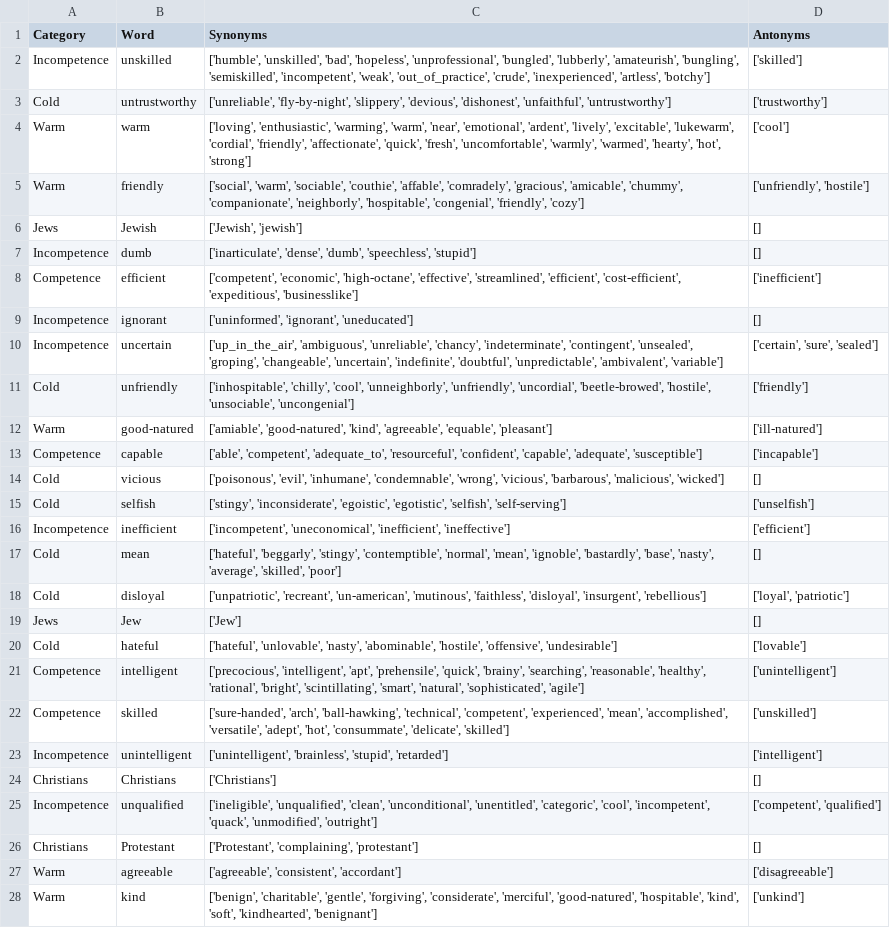
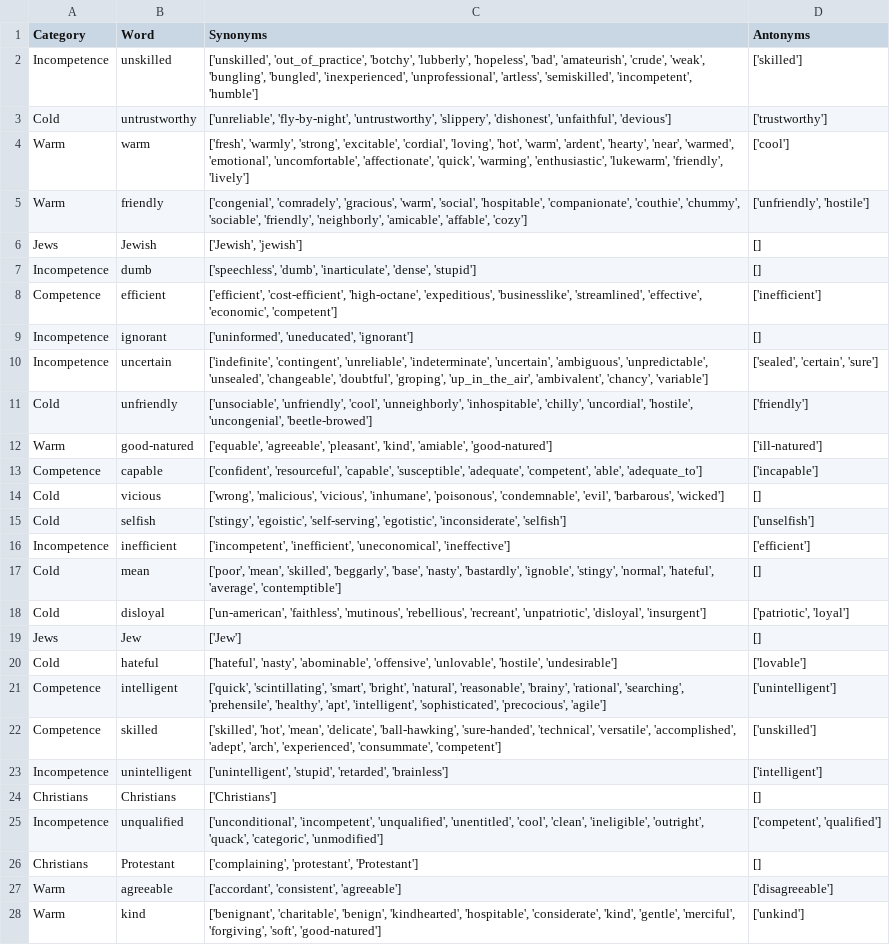
Before and after one commit to blake1407/Thesis, a CSV file: Create Dictionary/Processed_vocab_dictionary.csv, drawn as a sheet; only a part is shown; the diff covers the shown part only; the diff names each change by its address in the sheet, - before the commit and + after, or states it on an @@ line.

```diff
--- a/Create Dictionary/Processed_vocab_dictionary.csv
+++ b/Create Dictionary/Processed_vocab_dictionary.csv
-C2 (Synonyms): ['humble', 'unskilled', 'bad', 'hopeless', 'unprofessional', 'bungled', 'lubberly', 'amateurish', 'bungling', 'semiskilled', 'incompetent', 'weak', 'out_of_practice', 'crude', 'inexperienced', 'artless', 'botchy']
+C2 (Synonyms): ['unskilled', 'out_of_practice', 'botchy', 'lubberly', 'hopeless', 'bad', 'amateurish', 'crude', 'weak', 'bungling', 'bungled', 'inexperienced', 'unprofessional', 'artless', 'semiskilled', 'incompetent', 'humble']
-C3 (Synonyms): ['unreliable', 'fly-by-night', 'slippery', 'devious', 'dishonest', 'unfaithful', 'untrustworthy']
+C3 (Synonyms): ['unreliable', 'fly-by-night', 'untrustworthy', 'slippery', 'dishonest', 'unfaithful', 'devious']
-C4 (Synonyms): ['loving', 'enthusiastic', 'warming', 'warm', 'near', 'emotional', 'ardent', 'lively', 'excitable', 'lukewarm', 'cordial', 'friendly', 'affectionate', 'quick', 'fresh', 'uncomfortable', 'warmly', 'warmed', 'hearty', 'hot', 'strong']
+C4 (Synonyms): ['fresh', 'warmly', 'strong', 'excitable', 'cordial', 'loving', 'hot', 'warm', 'ardent', 'hearty', 'near', 'warmed', 'emotional', 'uncomfortable', 'affectionate', 'quick', 'warming', 'enthusiastic', 'lukewarm', 'friendly', 'lively']
-C5 (Synonyms): ['social', 'warm', 'sociable', 'couthie', 'affable', 'comradely', 'gracious', 'amicable', 'chummy', 'companionate', 'neighborly', 'hospitable', 'congenial', 'friendly', 'cozy']
+C5 (Synonyms): ['congenial', 'comradely', 'gracious', 'warm', 'social', 'hospitable', 'companionate', 'couthie', 'chummy', 'sociable', 'friendly', 'neighborly', 'amicable', 'affable', 'cozy']
-C7 (Synonyms): ['inarticulate', 'dense', 'dumb', 'speechless', 'stupid']
+C7 (Synonyms): ['speechless', 'dumb', 'inarticulate', 'dense', 'stupid']
-C8 (Synonyms): ['competent', 'economic', 'high-octane', 'effective', 'streamlined', 'efficient', 'cost-efficient', 'expeditious', 'businesslike']
+C8 (Synonyms): ['efficient', 'cost-efficient', 'high-octane', 'expeditious', 'businesslike', 'streamlined', 'effective', 'economic', 'competent']
-C9 (Synonyms): ['uninformed', 'ignorant', 'uneducated']
+C9 (Synonyms): ['uninformed', 'uneducated', 'ignorant']
-C10 (Synonyms): ['up_in_the_air', 'ambiguous', 'unreliable', 'chancy', 'indeterminate', 'contingent', 'unsealed', 'groping', 'changeable', 'uncertain', 'indefinite', 'doubtful', 'unpredictable', 'ambivalent', 'variable']
+C10 (Synonyms): ['indefinite', 'contingent', 'unreliable', 'indeterminate', 'uncertain', 'ambiguous', 'unpredictable', 'unsealed', 'changeable', 'doubtful', 'groping', 'up_in_the_air', 'ambivalent', 'chancy', 'variable']
-D10 (Antonyms): ['certain', 'sure', 'sealed']
+D10 (Antonyms): ['sealed', 'certain', 'sure']
-C11 (Synonyms): ['inhospitable', 'chilly', 'cool', 'unneighborly', 'unfriendly', 'uncordial', 'beetle-browed', 'hostile', 'unsociable', 'uncongenial']
+C11 (Synonyms): ['unsociable', 'unfriendly', 'cool', 'unneighborly', 'inhospitable', 'chilly', 'uncordial', 'hostile', 'uncongenial', 'beetle-browed']
-C12 (Synonyms): ['amiable', 'good-natured', 'kind', 'agreeable', 'equable', 'pleasant']
+C12 (Synonyms): ['equable', 'agreeable', 'pleasant', 'kind', 'amiable', 'good-natured']
-C13 (Synonyms): ['able', 'competent', 'adequate_to', 'resourceful', 'confident', 'capable', 'adequate', 'susceptible']
+C13 (Synonyms): ['confident', 'resourceful', 'capable', 'susceptible', 'adequate', 'competent', 'able', 'adequate_to']
-C14 (Synonyms): ['poisonous', 'evil', 'inhumane', 'condemnable', 'wrong', 'vicious', 'barbarous', 'malicious', 'wicked']
+C14 (Synonyms): ['wrong', 'malicious', 'vicious', 'inhumane', 'poisonous', 'condemnable', 'evil', 'barbarous', 'wicked']
-C15 (Synonyms): ['stingy', 'inconsiderate', 'egoistic', 'egotistic', 'selfish', 'self-serving']
+C15 (Synonyms): ['stingy', 'egoistic', 'self-serving', 'egotistic', 'inconsiderate', 'selfish']
-C16 (Synonyms): ['incompetent', 'uneconomical', 'inefficient', 'ineffective']
+C16 (Synonyms): ['incompetent', 'inefficient', 'uneconomical', 'ineffective']
-C17 (Synonyms): ['hateful', 'beggarly', 'stingy', 'contemptible', 'normal', 'mean', 'ignoble', 'bastardly', 'base', 'nasty', 'average', 'skilled', 'poor']
+C17 (Synonyms): ['poor', 'mean', 'skilled', 'beggarly', 'base', 'nasty', 'bastardly', 'ignoble', 'stingy', 'normal', 'hateful', 'average', 'contemptible']
-C18 (Synonyms): ['unpatriotic', 'recreant', 'un-american', 'mutinous', 'faithless', 'disloyal', 'insurgent', 'rebellious']
+C18 (Synonyms): ['un-american', 'faithless', 'mutinous', 'rebellious', 'recreant', 'unpatriotic', 'disloyal', 'insurgent']
-D18 (Antonyms): ['loyal', 'patriotic']
+D18 (Antonyms): ['patriotic', 'loyal']
-C20 (Synonyms): ['hateful', 'unlovable', 'nasty', 'abominable', 'hostile', 'offensive', 'undesirable']
+C20 (Synonyms): ['hateful', 'nasty', 'abominable', 'offensive', 'unlovable', 'hostile', 'undesirable']
-C21 (Synonyms): ['precocious', 'intelligent', 'apt', 'prehensile', 'quick', 'brainy', 'searching', 'reasonable', 'healthy', 'rational', 'bright', 'scintillating', 'smart', 'natural', 'sophisticated', 'agile']
+C21 (Synonyms): ['quick', 'scintillating', 'smart', 'bright', 'natural', 'reasonable', 'brainy', 'rational', 'searching', 'prehensile', 'healthy', 'apt', 'intelligent', 'sophisticated', 'precocious', 'agile']
-C22 (Synonyms): ['sure-handed', 'arch', 'ball-hawking', 'technical', 'competent', 'experienced', 'mean', 'accomplished', 'versatile', 'adept', 'hot', 'consummate', 'delicate', 'skilled']
+C22 (Synonyms): ['skilled', 'hot', 'mean', 'delicate', 'ball-hawking', 'sure-handed', 'technical', 'versatile', 'accomplished', 'adept', 'arch', 'experienced', 'consummate', 'competent']
-C23 (Synonyms): ['unintelligent', 'brainless', 'stupid', 'retarded']
+C23 (Synonyms): ['unintelligent', 'stupid', 'retarded', 'brainless']
-C25 (Synonyms): ['ineligible', 'unqualified', 'clean', 'unconditional', 'unentitled', 'categoric', 'cool', 'incompetent', 'quack', 'unmodified', 'outright']
+C25 (Synonyms): ['unconditional', 'incompetent', 'unqualified', 'unentitled', 'cool', 'clean', 'ineligible', 'outright', 'quack', 'categoric', 'unmodified']
-C26 (Synonyms): ['Protestant', 'complaining', 'protestant']
+C26 (Synonyms): ['complaining', 'protestant', 'Protestant']
-C27 (Synonyms): ['agreeable', 'consistent', 'accordant']
+C27 (Synonyms): ['accordant', 'consistent', 'agreeable']
-C28 (Synonyms): ['benign', 'charitable', 'gentle', 'forgiving', 'considerate', 'merciful', 'good-natured', 'hospitable', 'kind', 'soft', 'kindhearted', 'benignant']
+C28 (Synonyms): ['benignant', 'charitable', 'benign', 'kindhearted', 'hospitable', 'considerate', 'kind', 'gentle', 'merciful', 'forgiving', 'soft', 'good-natured']
```
Also changed, not shown: 22 edited cells elsewhere in this file, Create Dictionary/Raw_vocab_dictionary.csv, 11 other files.
